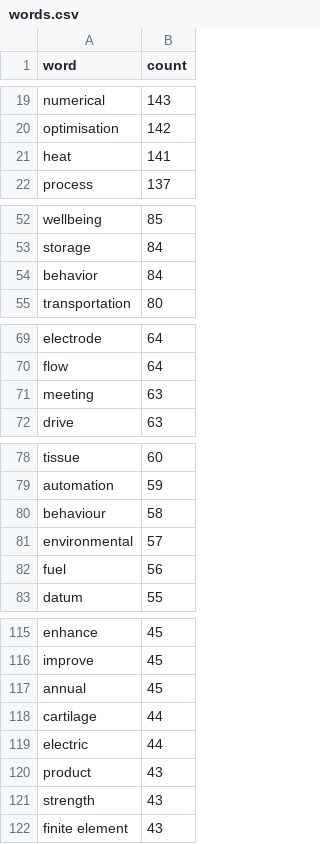
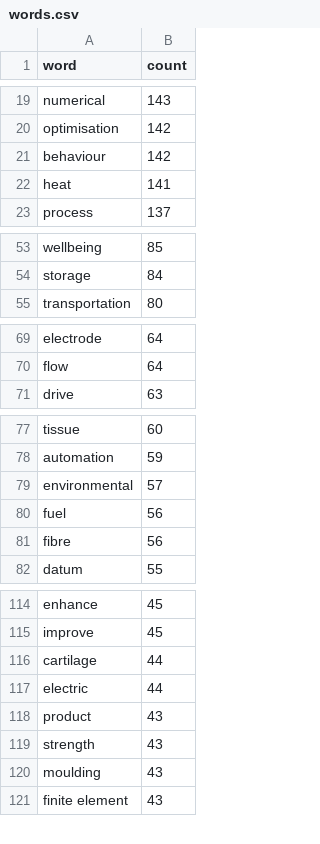
Before and after one commit to ricardodpcosta/ScholarPy, a CSV file: examples/TEMA/words.csv, drawn as a sheet; only a part is shown, gaps mark what is left out; removed rows and columns are numbered as before the commit, all else as after; the diff covers the shown part only; the diff names each change by its address in the sheet, - before the commit and + after, or states it on an @@ line.

```diff
--- a/examples/TEMA/words.csv
+++ b/examples/TEMA/words.csv
+row 21: behaviour | 142
-row 54: behavior | 84
-row 71: meeting | 63
-row 80: behaviour | 58
+row 81: fibre | 56
-row 117: annual | 45
+row 120: moulding | 43
```
Also changed, not shown: 4 removed rows elsewhere in this file, 22 other files.
